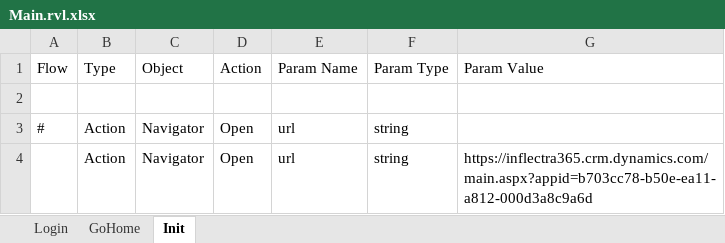
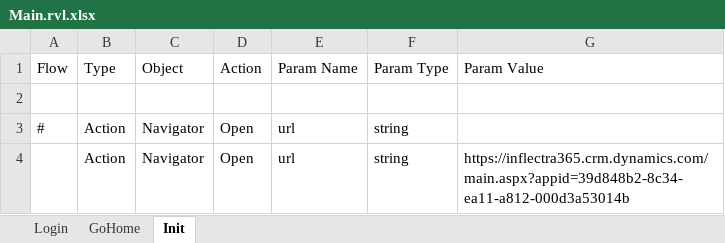
Before and after one commit to Inflectra/rapise-dynamics365-samples, an Excel workbook: D365SalesRvlFramework/Main.rvl.xlsx, sheet Init, drawn as a sheet; values as stored, in another font and other column widths than the file's, no borders; the diff names each change by its address in the sheet, - before the commit and + after, or states it on an @@ line.

```diff
--- a/D365SalesRvlFramework/Main.rvl.xlsx (sheet Init)
+++ b/D365SalesRvlFramework/Main.rvl.xlsx (sheet Init)
-G4 (Param Value): https://inflectra365.crm.dynamics.com/main.aspx?appid=b703cc78-b50e-ea11-a812-000d3a8c9a6d
+G4 (Param Value): https://inflectra365.crm.dynamics.com/main.aspx?appid=39d848b2-8c34-ea11-a812-000d3a53014b
```
Also changed, not shown: sheet Login, D365SalesRvlFramework/TestCase1/Main.rvl.xlsx, 4 other files.
